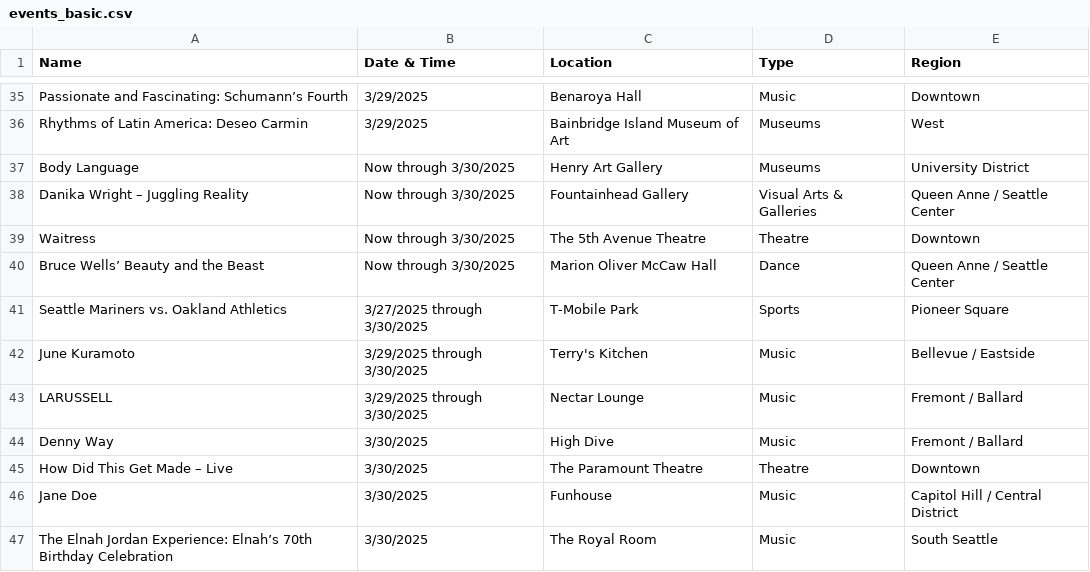
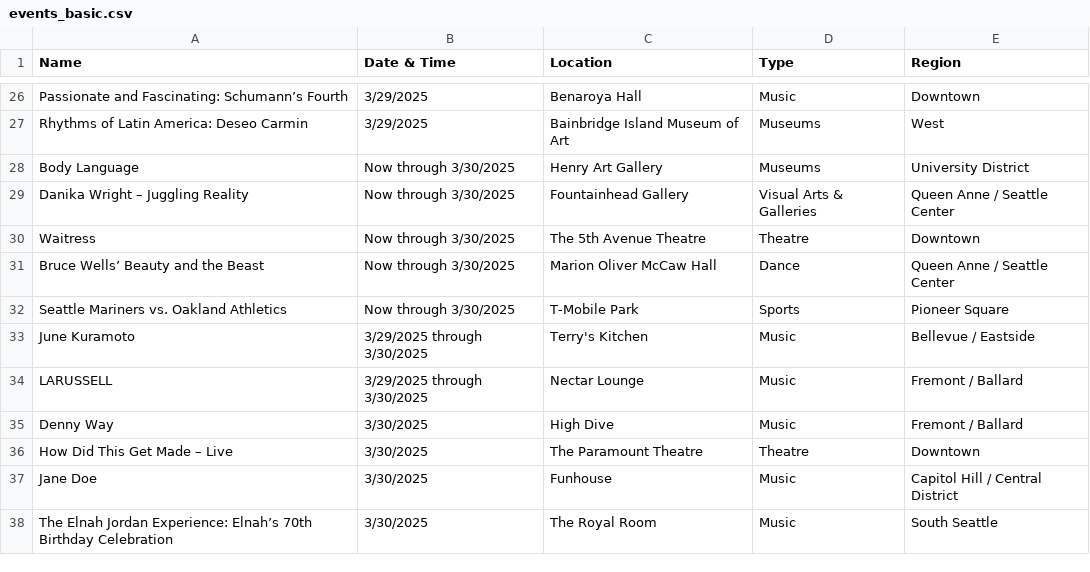
Before and after one commit to yeyfreya/TECHIN510_Lab4, a CSV file: events_basic.csv, drawn as a sheet; only a part is shown, gaps mark what is left out; the diff covers the shown part only.

```diff
--- a/events_basic.csv
+++ b/events_basic.csv
@@ -40,3 +31,3 @@ Waitress,Now through 3/30/2025,The 5th Avenue Theatre,Theatre,Downtown
 Bruce Wells’ Beauty and the Beast,Now through 3/30/2025,Marion Oliver McCaw Hall,Dance,Queen Anne / Seattle Center
-Seattle Mariners vs. Oakland Athletics,3/27/2025 through 3/30/2025,T-Mobile Park,Sports,Pioneer Square
+Seattle Mariners vs. Oakland Athletics,Now through 3/30/2025,T-Mobile Park,Sports,Pioneer Square
 June Kuramoto,3/29/2025 through 3/30/2025,Terry's Kitchen,Music,Bellevue / Eastside
```
Also changed, not shown: 9 added rows, 9 removed rows and 1 edited cell elsewhere in this file, events_latlon.csv, 1 other file.
